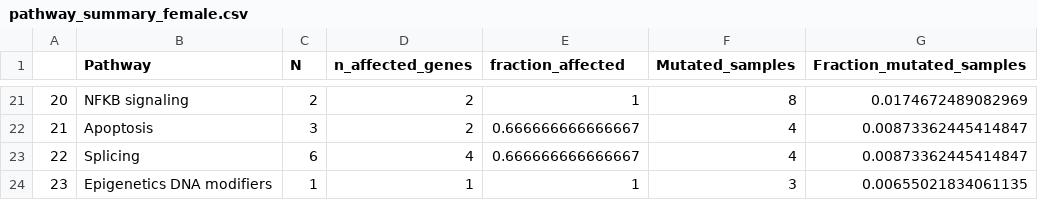
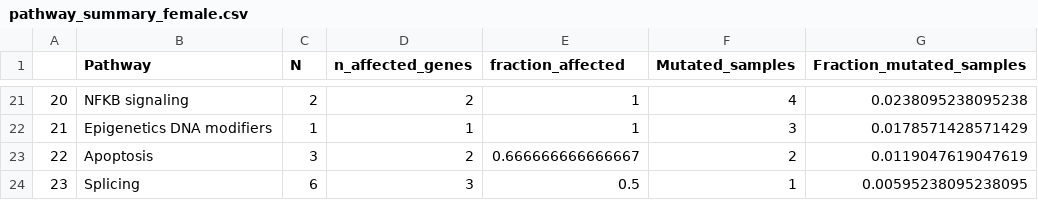
Before and after one commit to danielsenhwong/fmejamendoza_capstone, a CSV file: export_csv/pathway_summary_female.csv, drawn as a sheet; only a part is shown, gaps mark what is left out; the diff covers the shown part only.

```diff
--- a/export_csv/pathway_summary_female.csv
+++ b/export_csv/pathway_summary_female.csv
@@ -21,4 +21,4 @@
-"20","NFKB signaling",2,2,1,8,0.0174672489082969
-"21","Apoptosis",3,2,0.666666666666667,4,0.00873362445414847
-"22","Splicing",6,4,0.666666666666667,4,0.00873362445414847
-"23","Epigenetics DNA modifiers",1,1,1,3,0.00655021834061135
+"20","NFKB signaling",2,2,1,4,0.0238095238095238
+"21","Epigenetics DNA modifiers",1,1,1,3,0.0178571428571429
+"22","Apoptosis",3,2,0.666666666666667,2,0.0119047619047619
+"23","Splicing",6,3,0.5,1,0.00595238095238095
```
Also changed, not shown: 93 edited cells elsewhere in this file, export_csv/pathway_summary_male.csv, export_csv/pathway_summary_xlinked.csv, 3 other files.
